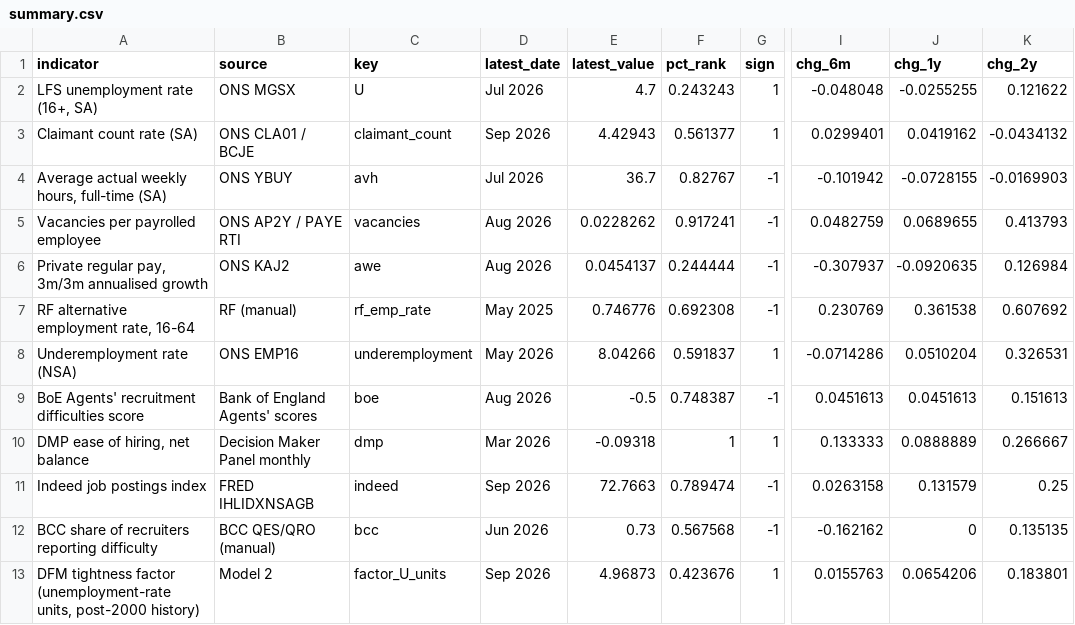
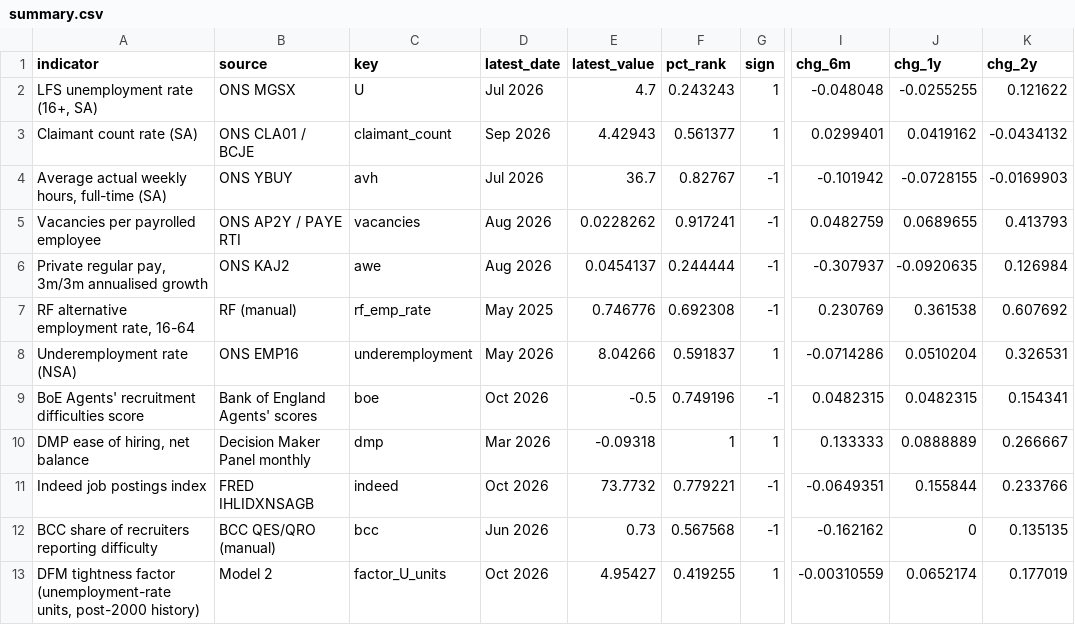
Before and after one commit to gregorythwaites/rf-labour-market-tightness-page, a CSV file: summary.csv, drawn as a sheet; only a part is shown, gaps mark what is left out; the diff names each change by its address in the sheet, - before the commit and + after, or states it on an @@ line.

```diff
--- a/summary.csv
+++ b/summary.csv
-D9 (latest_date): Aug 2026
+D9 (latest_date): Oct 2026
-F9 (pct_rank): 0.748387
+F9 (pct_rank): 0.749196
-I9 (chg_6m): 0.0451613
+I9 (chg_6m): 0.0482315
-J9 (chg_1y): 0.0451613
+J9 (chg_1y): 0.0482315
-K9 (chg_2y): 0.151613
+K9 (chg_2y): 0.154341
-D11 (latest_date): Sep 2026
+D11 (latest_date): Oct 2026
-E11 (latest_value): 72.7663
+E11 (latest_value): 73.7732
-F11 (pct_rank): 0.789474
+F11 (pct_rank): 0.779221
-I11 (chg_6m): 0.0263158
+I11 (chg_6m): -0.0649351
-J11 (chg_1y): 0.131579
+J11 (chg_1y): 0.155844
-K11 (chg_2y): 0.25
+K11 (chg_2y): 0.233766
-D13 (latest_date): Sep 2026
+D13 (latest_date): Oct 2026
-E13 (latest_value): 4.96873
+E13 (latest_value): 4.95427
-F13 (pct_rank): 0.423676
+F13 (pct_rank): 0.419255
-I13 (chg_6m): 0.0155763
+I13 (chg_6m): -0.00310559
-J13 (chg_1y): 0.0654206
+J13 (chg_1y): 0.0652174
-K13 (chg_2y): 0.183801
+K13 (chg_2y): 0.177019
```
Also changed, not shown: model_output.csv, 5 other files.
